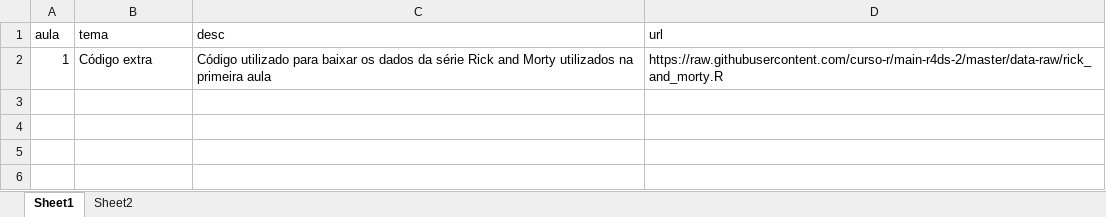
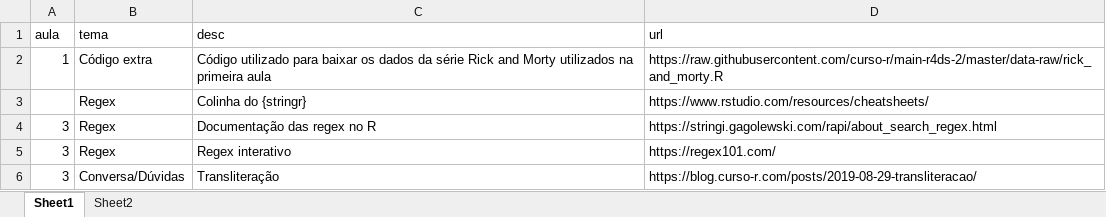
Before and after one commit to curso-r/202104-r4ds-2, an Excel workbook: referencias_extras.xlsx, sheet Sheet1, drawn as a sheet; values as stored, in another font and other column widths than the file's, no borders; the diff names each change by its address in the sheet, - before the commit and + after, or states it on an @@ line.

Commit message:
Pós aula 3

```diff
--- a/referencias_extras.xlsx (sheet Sheet1)
+++ b/referencias_extras.xlsx (sheet Sheet1)
+row 3:  | Regex | Colinha do {stringr} | https://www.rstudio.com/resources/cheatsheets/
+row 4: 3 | Regex | Documentação das regex no R | https://stringi.gagolewski.com/rapi/about_search_regex.html
+row 5: 3 | Regex | Regex interativo | https://regex101.com/
+row 6: 3 | Conversa/Dúvidas | Transliteração | https://blog.curso-r.com/posts/2019-08-29-transliteracao/
```
Also changed, not shown: 2 other files.
